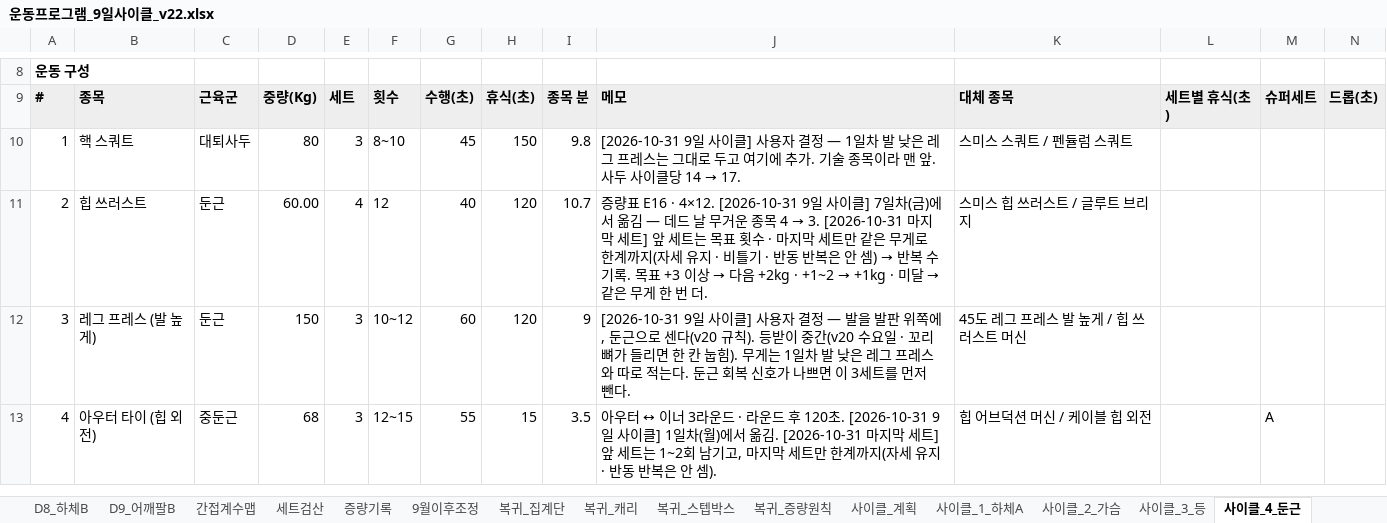
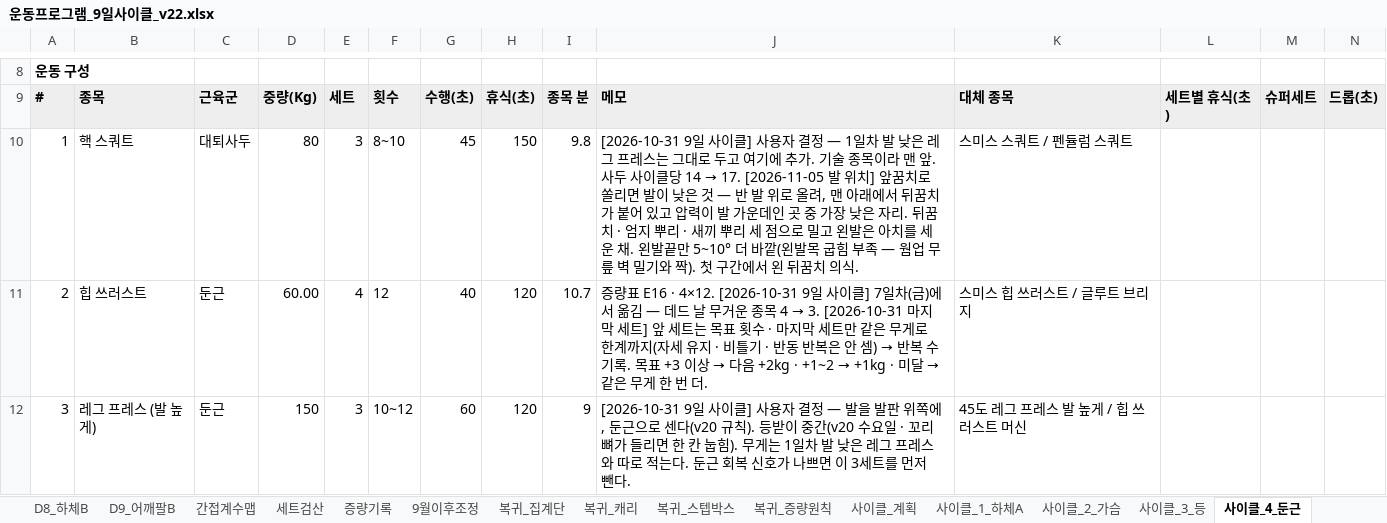
Before and after one commit to ktmffl-max/health1234, an Excel workbook: 운동프로그램_9일사이클_v22.xlsx, sheet 사이클_4_둔근, drawn as a sheet; only a part is shown, gaps mark what is left out; the shorter side is filled out with more unchanged rows; values as stored, in another font and other column widths than the file's, no borders; the diff names each change by its address in the sheet, - before the commit and + after, or states it on an @@ line.

```diff
--- a/운동프로그램_9일사이클_v22.xlsx (sheet 사이클_4_둔근)
+++ b/운동프로그램_9일사이클_v22.xlsx (sheet 사이클_4_둔근)
@@ J10: …14 → 17. → …14 → 17. [2026-11-05 발 위치] 앞꿈치로 쏠리면 발이 낮은 것 — 반 발 위로 올려, 맨 아래에서 뒤꿈치가 붙어 있고 압력이 발 가운데인 곳 중 가장 낮은 자리. 뒤꿈치 · 엄지 뿌리 · 새끼 뿌리 세 점으로 밀고 왼발은 아치를 세운 채. 왼발끝만 5~10° 더 바깥(왼발목 굽힘 부족 — 웜업 무릎 벽 밀기와 짝). 첫 구간에서 왼 뒤꿈치 의식. @@
```
Also changed, not shown: 2 other files.
